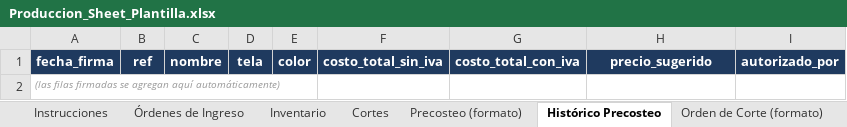
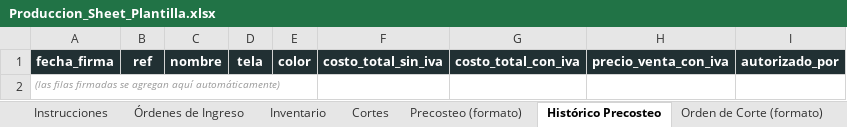
Before and after one commit to sebastha93-pixel/http-localhost-8502-shopify, an Excel workbook: sheets/Produccion_Sheet_Plantilla.xlsx, sheet Histórico Precosteo, drawn as a sheet; values as stored, in another font and other column widths than the file's, no borders; the diff names each change by its address in the sheet, - before the commit and + after, or states it on an @@ line.

```diff
--- a/sheets/Produccion_Sheet_Plantilla.xlsx (sheet Histórico Precosteo)
+++ b/sheets/Produccion_Sheet_Plantilla.xlsx (sheet Histórico Precosteo)
-A1:I1 fill: #1F3A5F
+A1:I1 fill: #213033
-H1: precio_sugerido
+H1: precio_venta_con_iva
```
Also changed, not shown: sheet Órdenes de Ingreso, sheet Instrucciones, sheet Inventario, sheet Cortes, sheet Orden de Corte (formato), sheet Precosteo (formato), charts or pictures, 3 other files.
